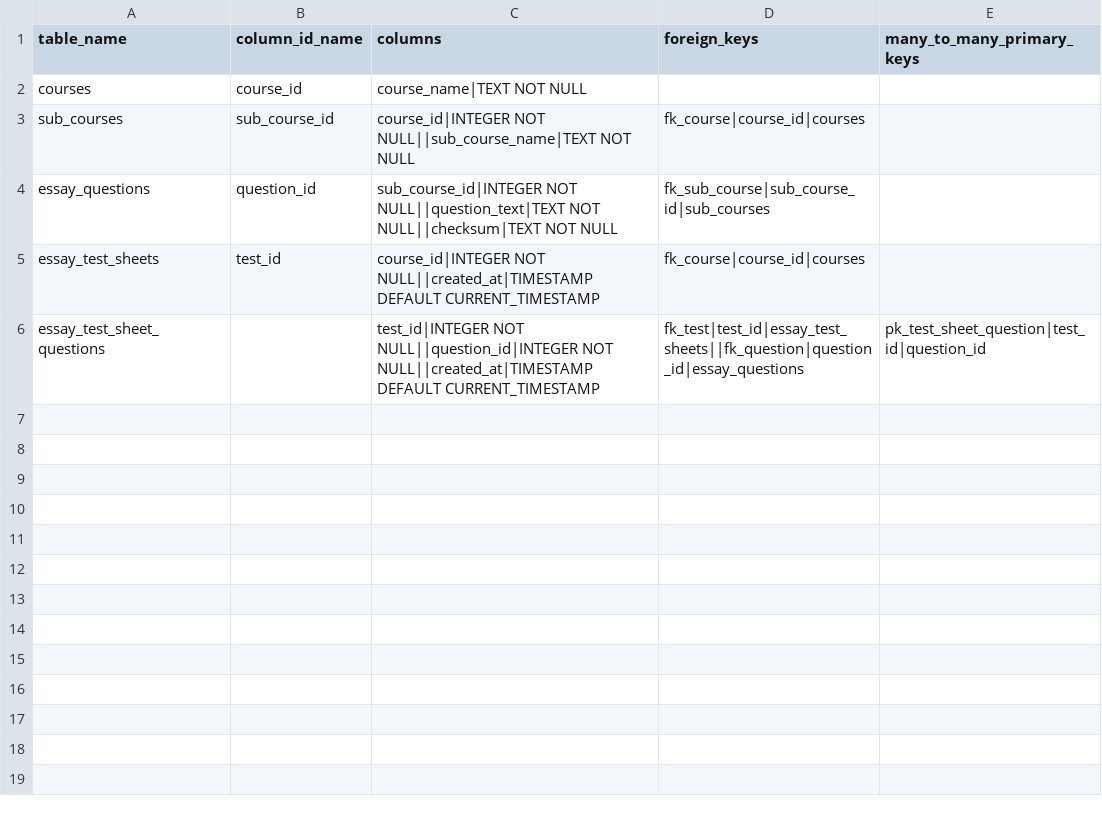
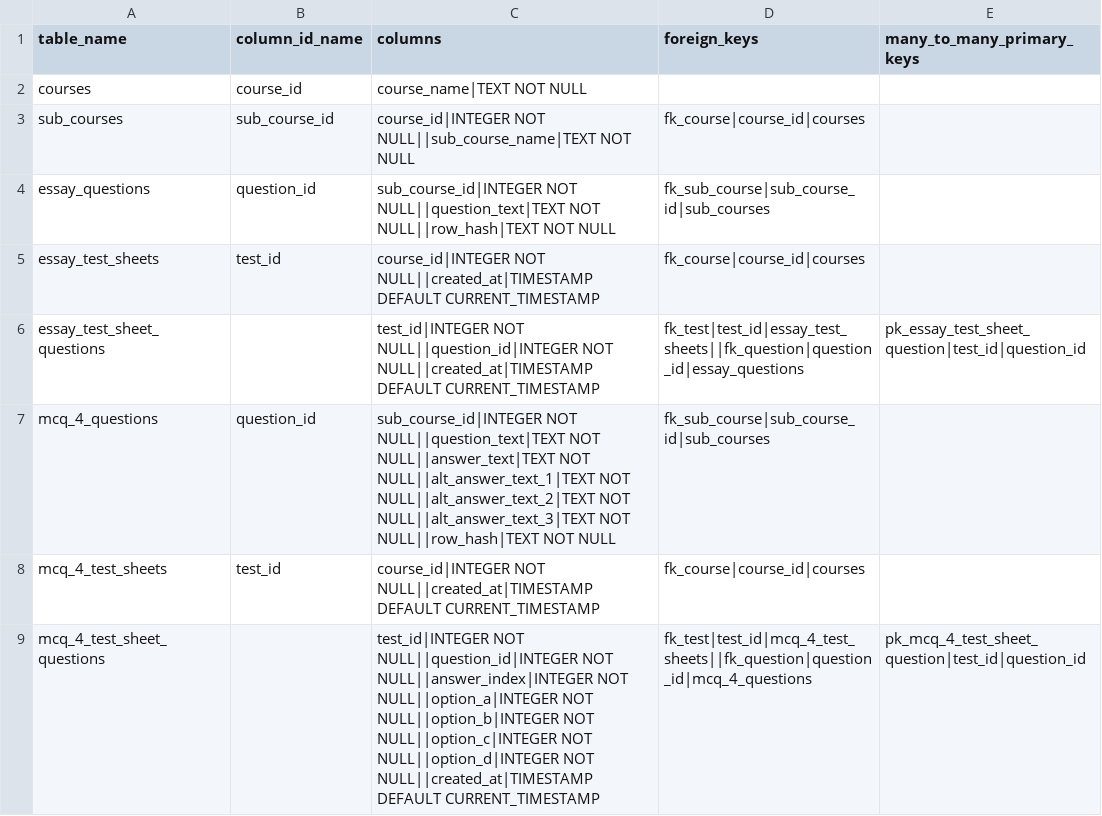
Before and after one commit to b3nnyhansen/TestSheetGenerator, a CSV file: data.example/tables.csv, drawn as a sheet.

Commit message:
Adding Generation for Multiple Choice Question (4 Options)

```diff
--- a/data.example/tables.csv
+++ b/data.example/tables.csv
@@ -3,4 +3,7 @@ courses,course_id,course_name|TEXT NOT NULL,,
 sub_courses,sub_course_id,course_id|INTEGER NOT NULL||sub_course_name|TEXT NOT NULL,fk_course|course_id|courses,
-essay_questions,question_id,sub_course_id|INTEGER NOT NULL||question_text|TEXT NOT NULL||checksum|TEXT NOT NULL,fk_sub_course|sub_course_id|sub_courses,
+essay_questions,question_id,sub_course_id|INTEGER NOT NULL||question_text|TEXT NOT NULL||row_hash|TEXT NOT NULL,fk_sub_course|sub_course_id|sub_courses,
 essay_test_sheets,test_id,course_id|INTEGER NOT NULL||created_at|TIMESTAMP DEFAULT CURRENT_TIMESTAMP,fk_course|course_id|courses,
-essay_test_sheet_questions,,test_id|INTEGER NOT NULL||question_id|INTEGER NOT NULL||created_at|TIMESTAMP DEFAULT CURRENT_TIMESTAMP,fk_test|test_id|essay_test_sheets||fk_question|question_id|essay_questions,pk_test_sheet_question|test_id|question_id
+essay_test_sheet_questions,,test_id|INTEGER NOT NULL||question_id|INTEGER NOT NULL||created_at|TIMESTAMP DEFAULT CURRENT_TIMESTAMP,fk_test|test_id|essay_test_sheets||fk_question|question_id|essay_questions,pk_essay_test_sheet_question|test_id|question_id
+mcq_4_questions,question_id,sub_course_id|INTEGER NOT NULL||question_text|TEXT NOT NULL||answer_text|TEXT NOT NULL||alt_answer_text_1|TEXT NOT NULL||alt_answer_text_2|TEXT NOT NULL||alt_answer_text_3|TEXT NOT NULL||row_hash|TEXT NOT NULL,fk_sub_course|sub_course_id|sub_courses,
+mcq_4_test_sheets,test_id,course_id|INTEGER NOT NULL||created_at|TIMESTAMP DEFAULT CURRENT_TIMESTAMP,fk_course|course_id|courses,
+mcq_4_test_sheet_questions,,test_id|INTEGER NOT NULL||question_id|INTEGER NOT NULL||answer_index|INTEGER NOT NULL||option_a|INTEGER NOT NULL||option_b|INTEGER NOT NULL||option_c|INTEGER NOT NULL||option_d|INTEGER NOT NULL||created_at|TIMESTAMP DEFAULT CURRENT_TIMESTAMP,fk_test|test_id|mcq_4_test_sheets||fk_question|question_id|mcq_4_questions,pk_mcq_4_test_sheet_question|test_id|question_id
```
Also changed, not shown: 4 other files.
